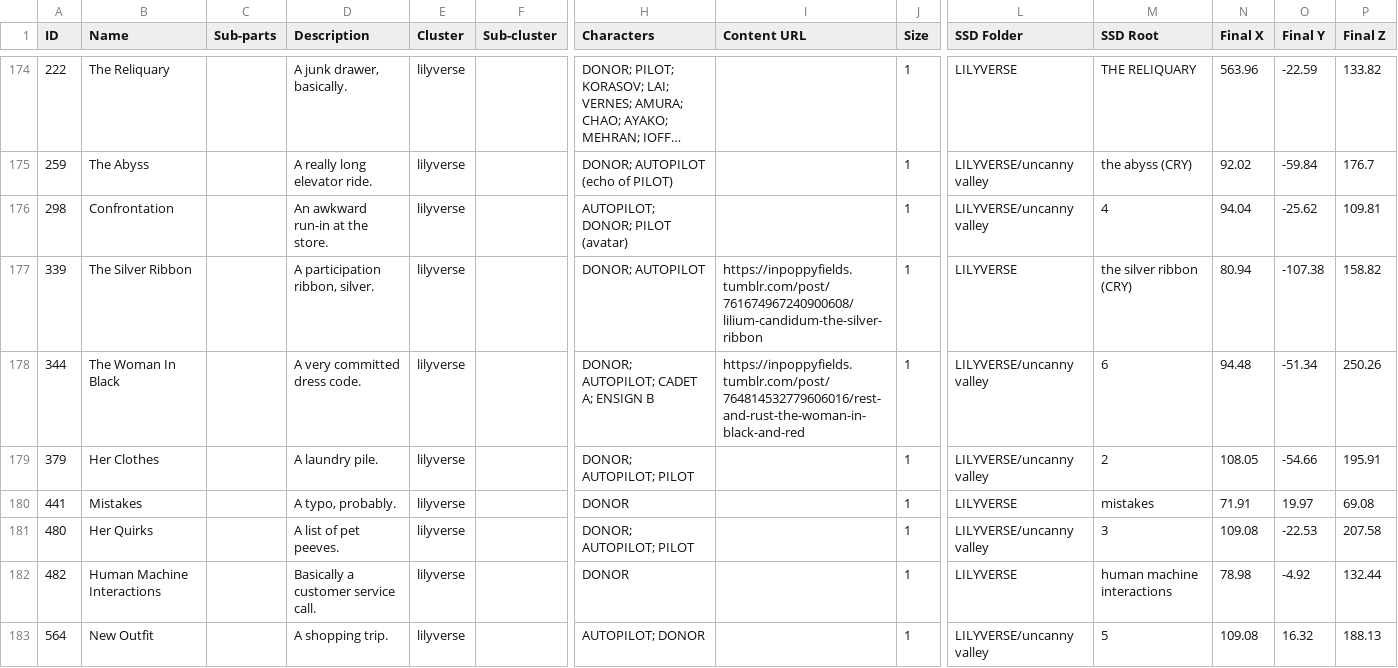
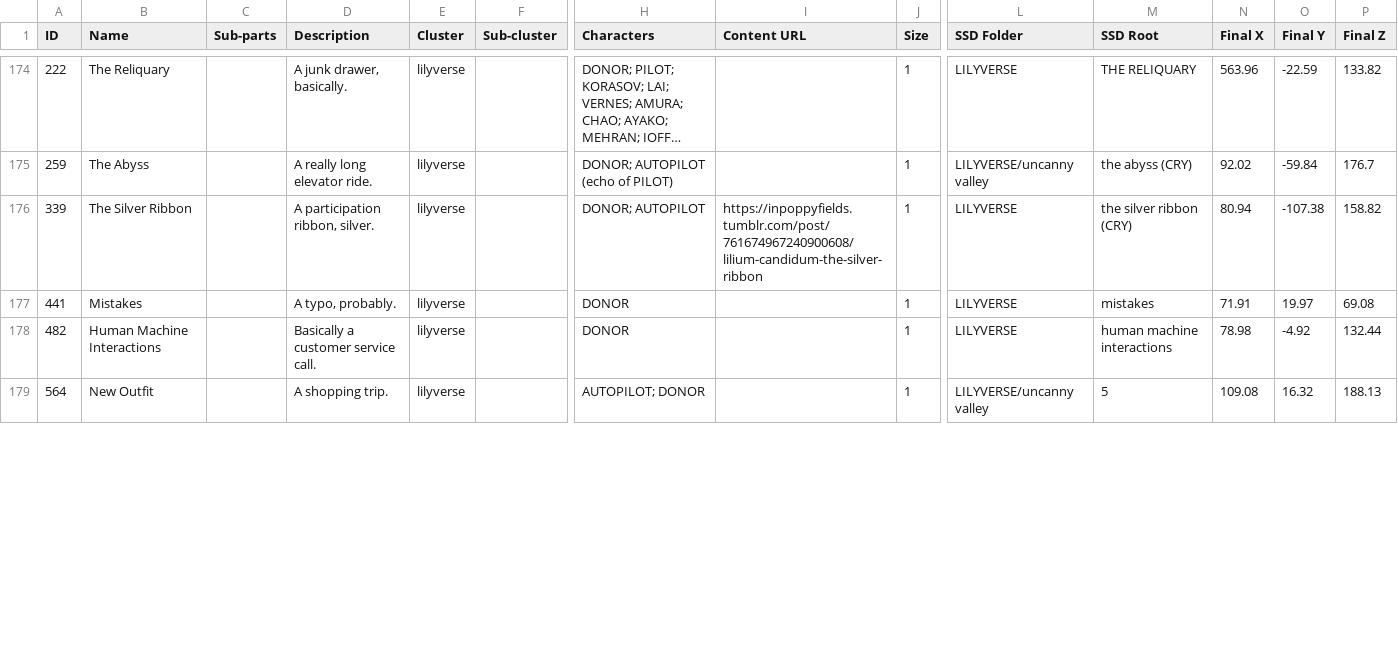
Before and after one commit to ProgrammingInPoppyFields/poppyverse-interactive-map, a CSV file: SRC_toc.csv, drawn as a sheet; only a part is shown, gaps mark what is left out; long unchanged cells end in …; removed rows and columns are numbered as before the commit, all else as after; rows hold the shown columns only; the diff covers the shown part only; the diff names each change by its address in the sheet, - before the commit and + after, or states it on an @@ line.

```diff
--- a/SRC_toc.csv
+++ b/SRC_toc.csv
-row 176: 298 | Confrontation |  | An awkward run-in at the store. | lilyverse |  | AUTOPILOT; DONOR; PILOT (avatar) |  | 1 | LILYVERSE/uncanny valley | 4 | 94.04 | -25.62 | 109.81
-row 178: 344 | The Woman In Black |  | A very committed dress code. | lilyverse |  | DONOR; AUTOPILOT; CADET A; ENSIGN B | https://inpoppyfields.tumblr.com/post/764814532779606016/rest-and-rust-the-woman-in-black-and-red | 1 | LILYVERSE/uncanny valley | 6 | 94.48 | -51.34 | 250.26
-row 179: 379 | Her Clothes |  | A laundry pile. | lilyverse |  | DONOR; AUTOPILOT; PILOT |  | 1 | LILYVERSE/uncanny valley | 2 | 108.05 | -54.66 | 195.91
-row 181: 480 | Her Quirks |  | A list of pet peeves. | lilyverse |  | DONOR; AUTOPILOT; PILOT |  | 1 | LILYVERSE/uncanny valley | 3 | 109.08 | -22.53 | 207.58
```
Also changed, not shown: 1 added row, 1 removed row and 24 edited cells elsewhere in this file, 2 other files.
